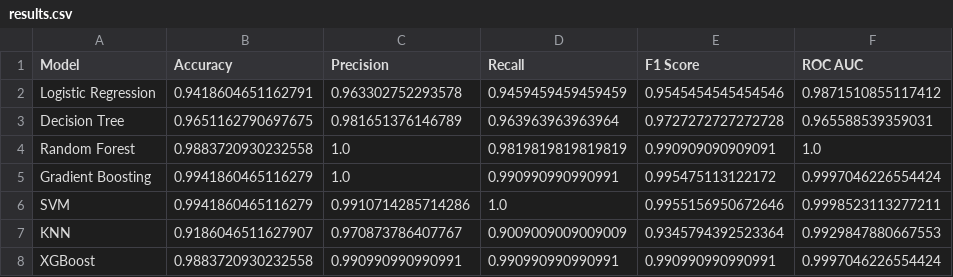
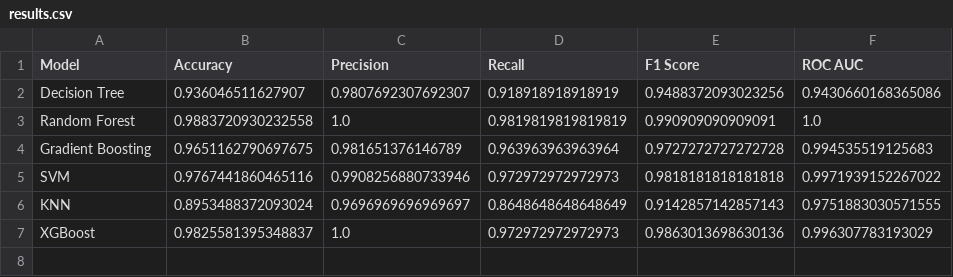
Before and after one commit to gauravgulia26/diabescan, a CSV file: reports/results.csv, drawn as a sheet.

```diff
--- a/reports/results.csv
+++ b/reports/results.csv
@@ -1,8 +1,7 @@
 Model,Accuracy,Precision,Recall,F1 Score,ROC AUC
-Logistic Regression,0.9418604651162791,0.963302752293578,0.9459459459459459,0.9545454545454546,0.9871510855117412
-Decision Tree,0.9651162790697675,0.981651376146789,0.963963963963964,0.9727272727272728,0.965588539359031
+Decision Tree,0.936046511627907,0.9807692307692307,0.918918918918919,0.9488372093023256,0.9430660168365086
 Random Forest,0.9883720930232558,1.0,0.9819819819819819,0.990909090909091,1.0
-Gradient Boosting,0.9941860465116279,1.0,0.990990990990991,0.995475113122172,0.9997046226554424
-SVM,0.9941860465116279,0.9910714285714286,1.0,0.9955156950672646,0.9998523113277211
-KNN,0.9186046511627907,0.970873786407767,0.9009009009009009,0.9345794392523364,0.9929847880667553
-XGBoost,0.9883720930232558,0.990990990990991,0.990990990990991,0.990990990990991,0.9997046226554424
+Gradient Boosting,0.9651162790697675,0.981651376146789,0.963963963963964,0.9727272727272728,0.994535519125683
+SVM,0.9767441860465116,0.9908256880733946,0.972972972972973,0.9818181818181818,0.9971939152267022
+KNN,0.8953488372093024,0.9696969696969697,0.8648648648648649,0.9142857142857143,0.9751883030571555
+XGBoost,0.9825581395348837,1.0,0.972972972972973,0.9863013698630136,0.996307783193029
```
Also changed, not shown: 10 other files.
